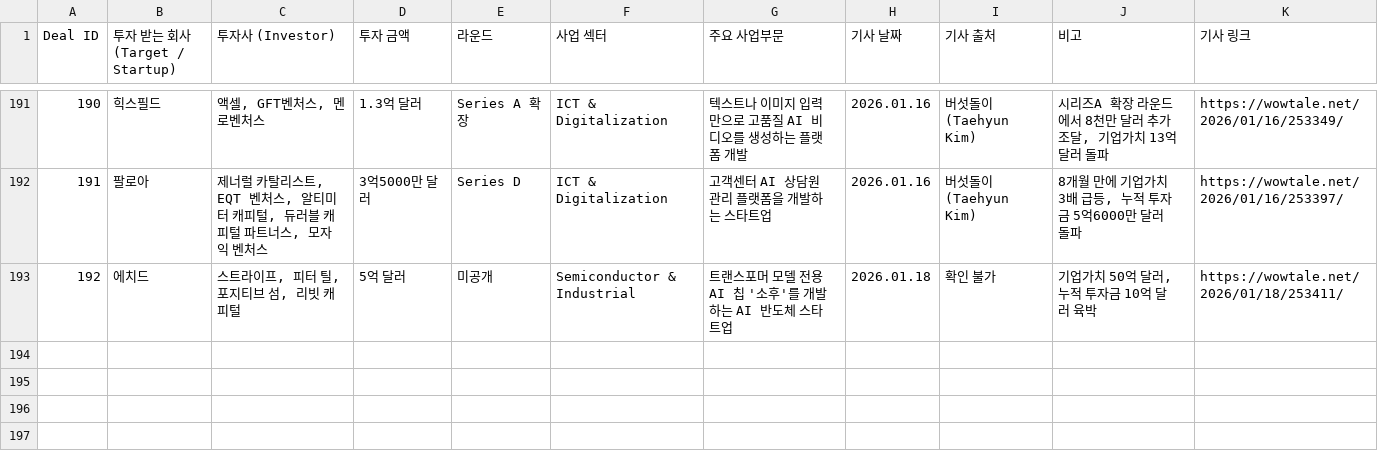
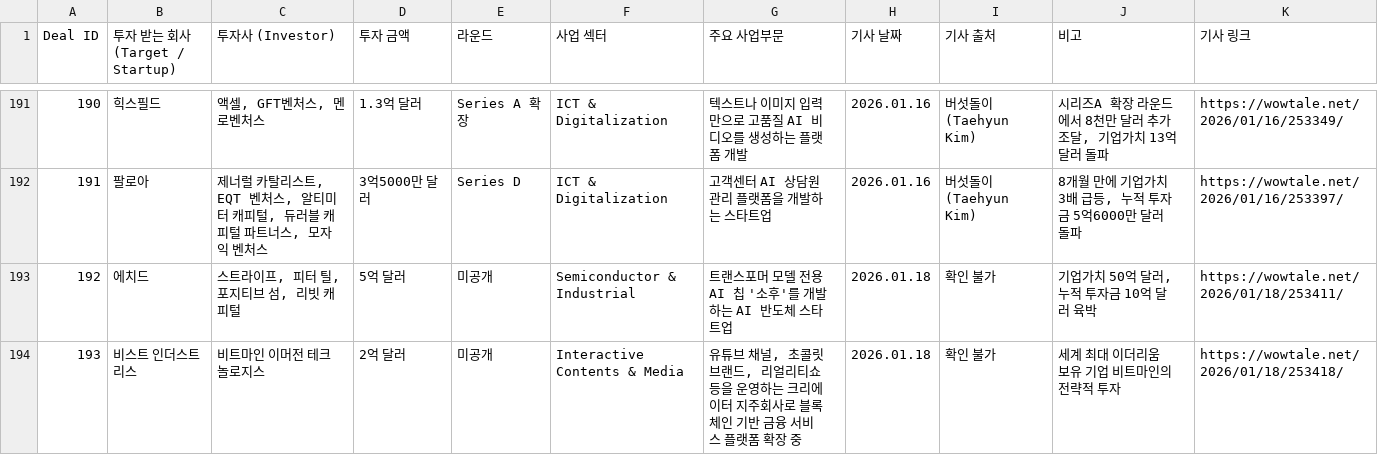
Before and after one commit to LFIntern/VC-News, a CSV file: wowtale_deals.csv, drawn as a sheet; only a part is shown, gaps mark what is left out.

```diff
--- a/wowtale_deals.csv
+++ b/wowtale_deals.csv
@@ -193 +193,2 @@ Deal ID,투자 받는 회사 (Target / Startup),투자사 (Investor),투자 금
 192,에치드,"스트라이프, 피터 틸, 포지티브 섬, 리빗 캐피털",5억 달러,미공개,Semiconductor & Industrial,트랜스포머 모델 전용 AI 칩 '소후'를 개발하는 AI 반도체 스타트업,2026.01.18,확인 불가,"기업가치 50억 달러, 누적 투자금 10억 달러 육박",https://wowtale.net/2026/01/18/253411/
+193,비스트 인더스트리스,비트마인 이머전 테크놀로지스,2억 달러,미공개,Interactive Contents & Media,"유튜브 채널, 초콜릿 브랜드, 리얼리티쇼 등을 운영하는 크리에이터 지주회사로 블록체인 기반 금융 서비스 플랫폼 확장 중",2026.01.18,확인 불가,세계 최대 이더리움 보유 기업 비트마인의 전략적 투자,https://wowtale.net/2026/01/18/253418/
```
Also changed, not shown: wowtale_latest.csv.
